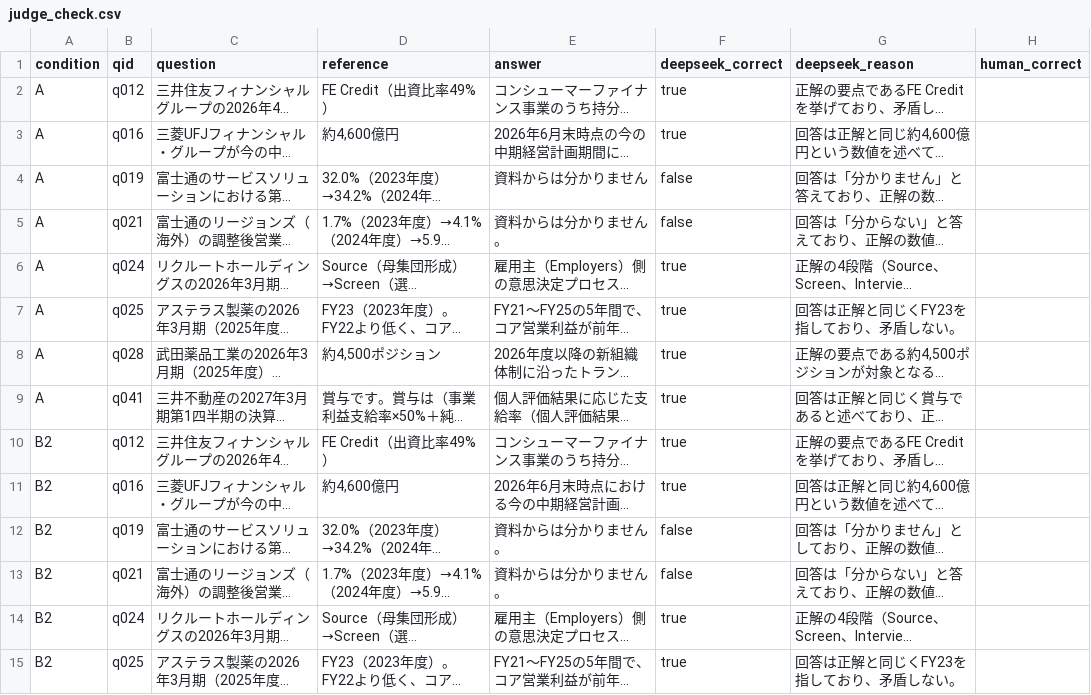
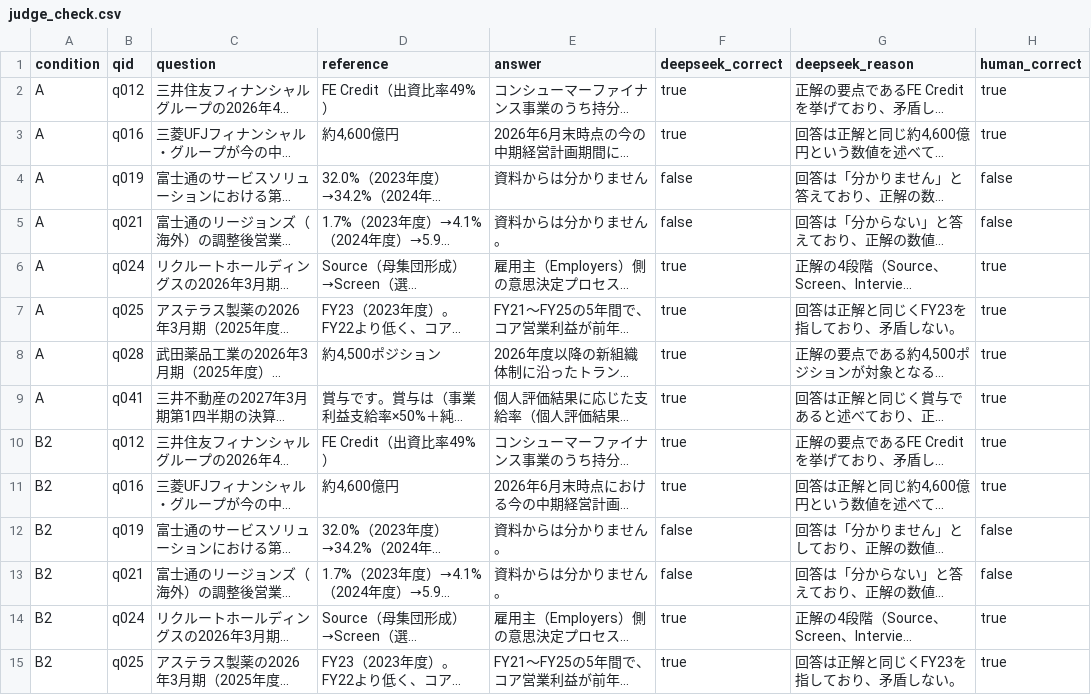
Before and after one commit to Rimcat-JA/multimodal-rag, a CSV file: eval/judge_check.csv, drawn as a sheet; only a part is shown; long unchanged cells end in …; the diff covers the shown part only; the diff names each change by its address in the sheet, - before the commit and + after, or states it on an @@ line.

```diff
--- a/eval/judge_check.csv
+++ b/eval/judge_check.csv
-H2:H3 (human_correct): (empty)
+H2:H3 (human_correct): true
-H4:H5 (human_correct): (empty)
+H4:H5 (human_correct): false
-H6:H11 (human_correct): (empty)
+H6:H11 (human_correct): true
-H12:H13 (human_correct): (empty)
+H12:H13 (human_correct): false
-H14:H15 (human_correct): (empty)
+H14:H15 (human_correct): true
```
Also changed, not shown: 18 edited cells elsewhere in this file, 2 other files.
